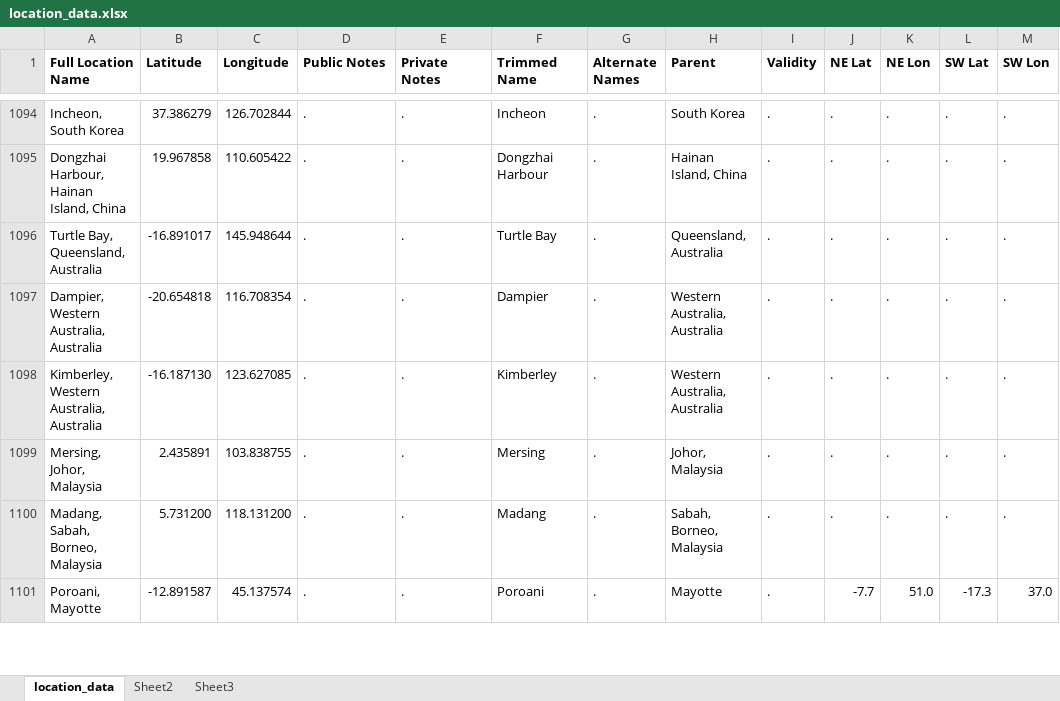
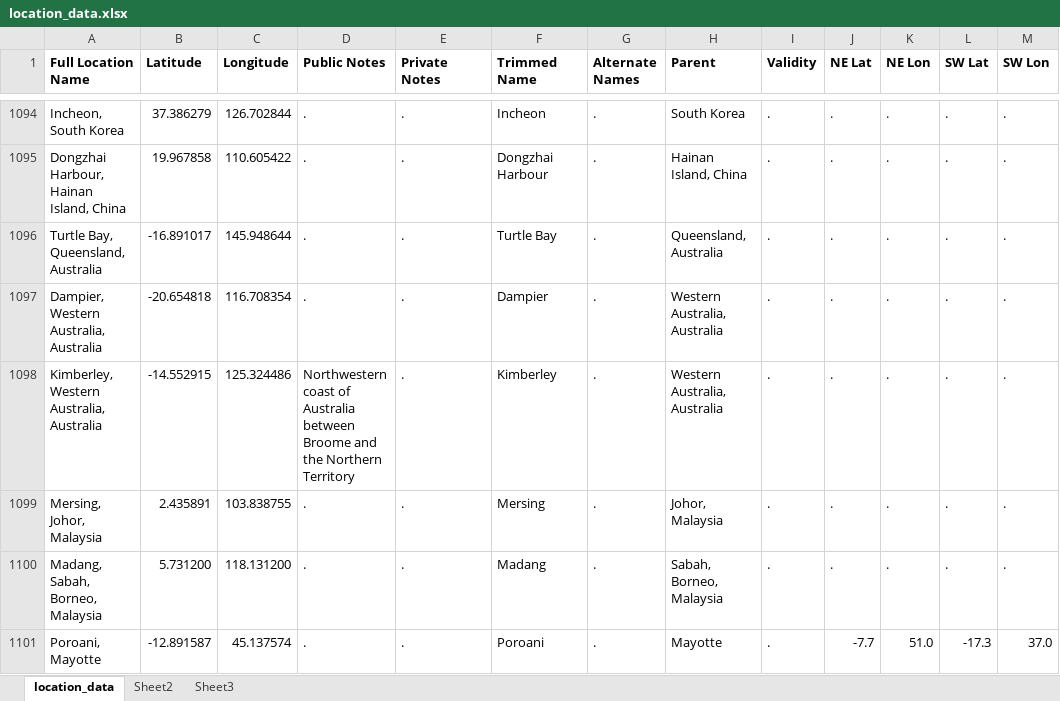
Before and after one commit to msrosenberg/fiddlercrab.info, an Excel workbook: data/location_data.xlsx, sheet location_data, drawn as a sheet; only a part is shown, gaps mark what is left out; values as stored, in another font and other column widths than the file's, no borders; the diff covers the shown part only; the diff names each change by its address in the sheet, - before the commit and + after, or states it on an @@ line.

Commit message:
monthly data update

```diff
--- a/data/location_data.xlsx (sheet location_data)
+++ b/data/location_data.xlsx (sheet location_data)
-B1098 (Latitude): -16.187130
+B1098 (Latitude): -14.552915
-C1098 (Longitude): 123.627085
+C1098 (Longitude): 125.324486
-D1098 (Public Notes): .
+D1098 (Public Notes): Northwestern coast of Australia between Broome and the Northern Territory
```
Also changed, not shown: 17 added rows and 7 edited cells elsewhere in this sheet, data/Species DB.xlsx, 7 other files.
